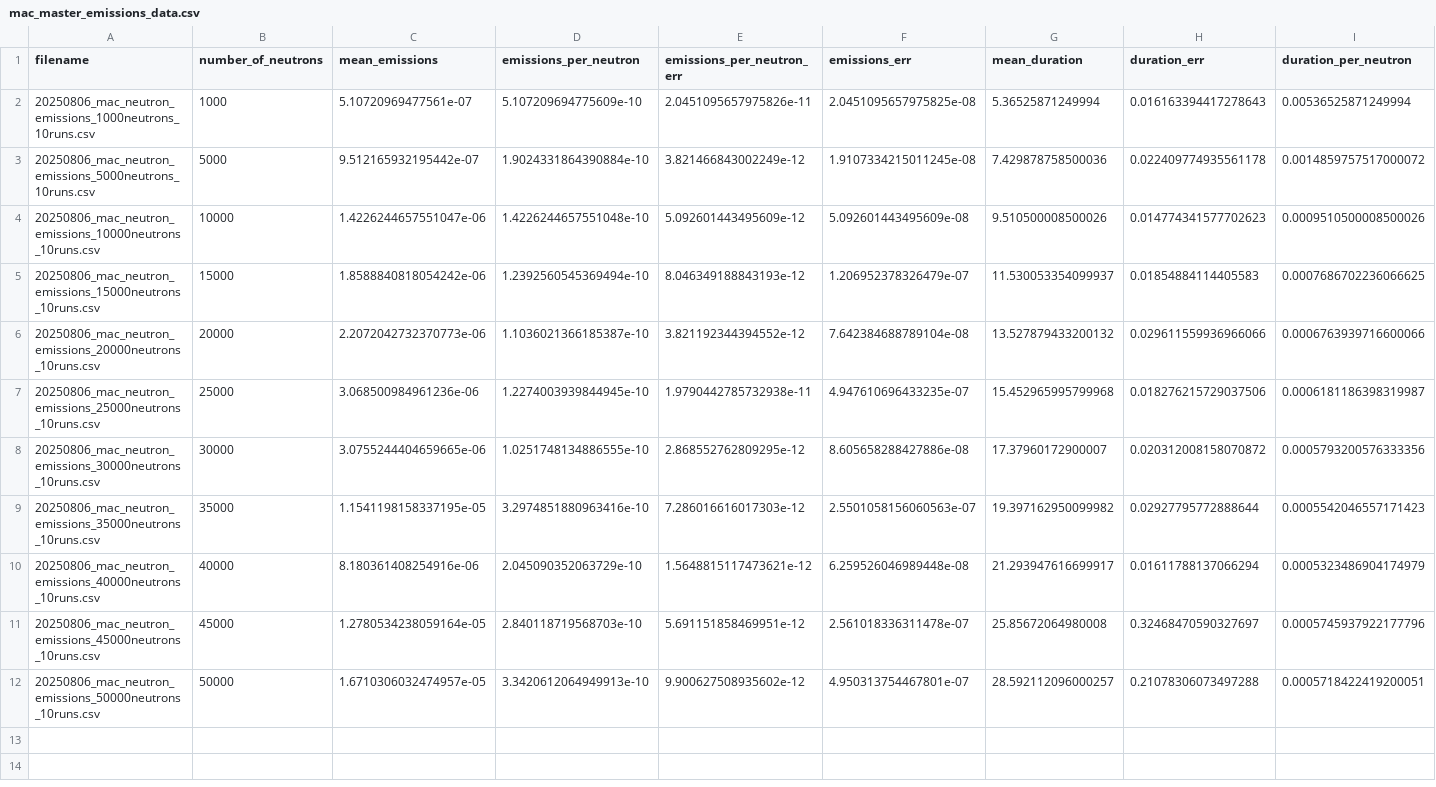
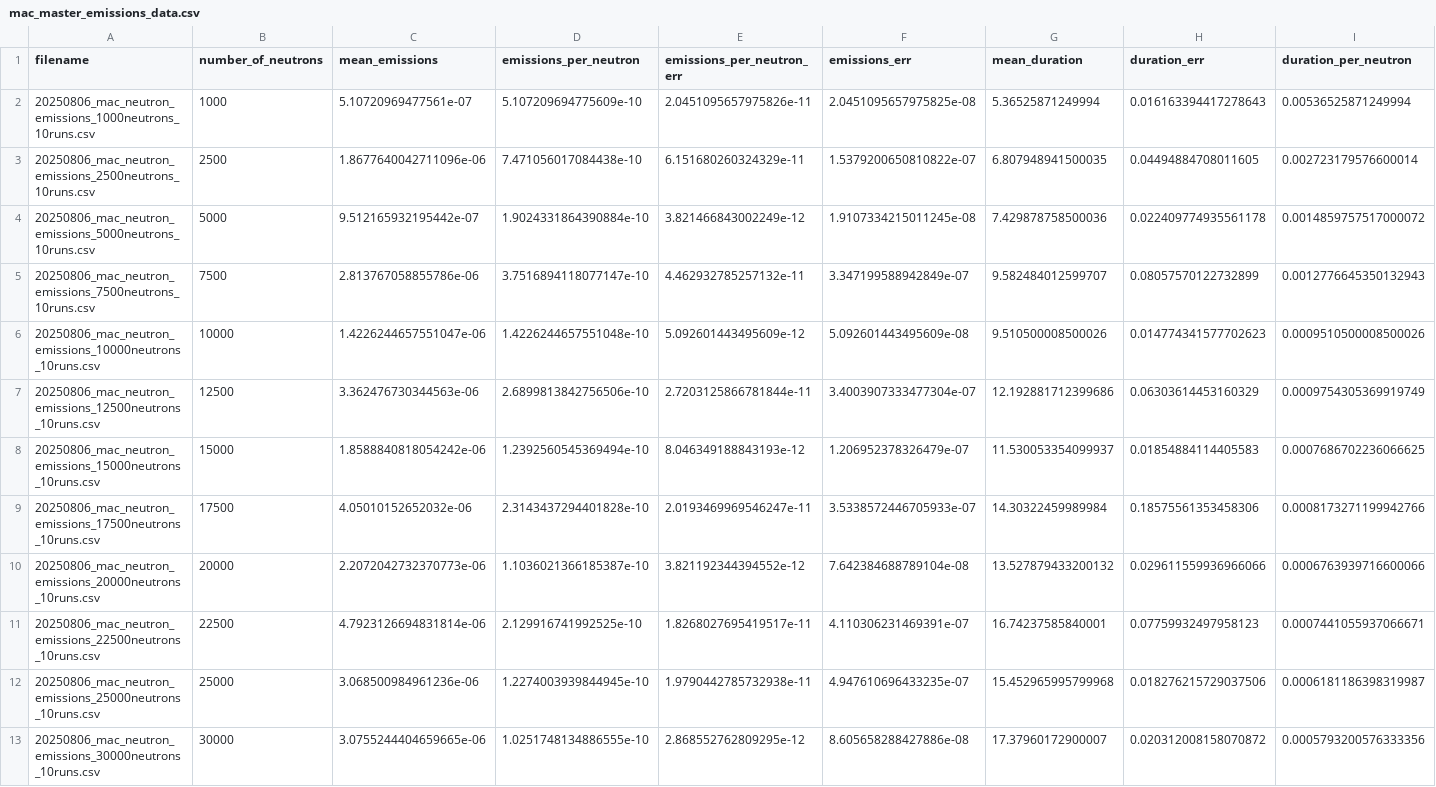
Before and after one commit to rosieschiffmann/Neutron-Transport-Simulation, a CSV file: mac_master_emissions_data.csv, drawn as a sheet; only a part is shown; the shorter side is filled out with more unchanged rows; rows hold the shown columns only; the diff names each change by its address in the sheet, - before the commit and + after, or states it on an @@ line.

Commit message:
added more data to plots

```diff
--- a/mac_master_emissions_data.csv
+++ b/mac_master_emissions_data.csv
+row 3: 20250806_mac_neutron_emissions_2500neutrons_10runs.csv | 2500 | 1.8677640042711096e-06 | 7.471056017084438e-10 | 6.151680260324329e-11 | 1.5379200650810822e-07 | 6.807948941500035 | 0.04494884708011605 | 0.002723179576600014
+row 5: 20250806_mac_neutron_emissions_7500neutrons_10runs.csv | 7500 | 2.813767058855786e-06 | 3.7516894118077147e-10 | 4.462932785257132e-11 | 3.347199588942849e-07 | 9.582484012599707 | 0.08057570122732899 | 0.0012776645350132943
+row 7: 20250806_mac_neutron_emissions_12500neutrons_10runs.csv | 12500 | 3.362476730344563e-06 | 2.6899813842756506e-10 | 2.7203125866781844e-11 | 3.4003907333477304e-07 | 12.192881712399686 | 0.06303614453160329 | 0.0009754305369919749
+row 9: 20250806_mac_neutron_emissions_17500neutrons_10runs.csv | 17500 | 4.05010152652032e-06 | 2.3143437294401828e-10 | 2.0193469969546247e-11 | 3.5338572446705933e-07 | 14.30322459989984 | 0.18575561353458306 | 0.0008173271199942766
+row 11: 20250806_mac_neutron_emissions_22500neutrons_10runs.csv | 22500 | 4.7923126694831814e-06 | 2.129916741992525e-10 | 1.8268027695419517e-11 | 4.110306231469391e-07 | 16.74237585840001 | 0.07759932497958123 | 0.0007441055937066671
```
Also changed, not shown: 1 other file.
